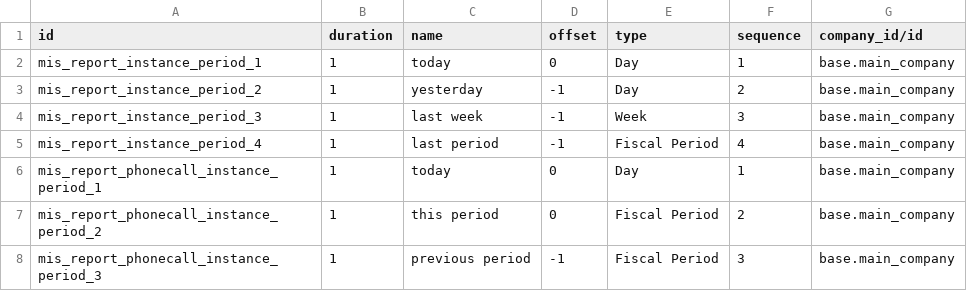
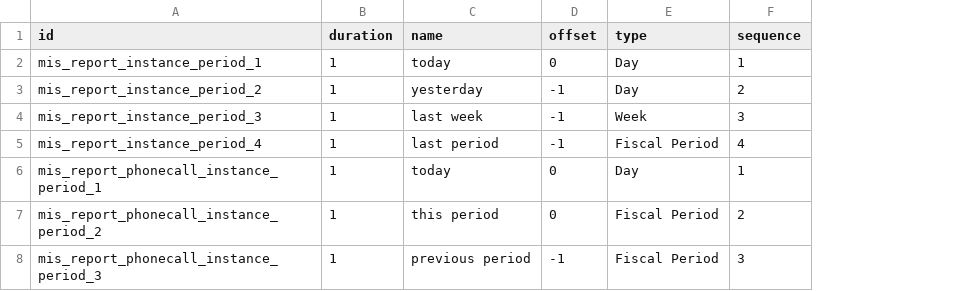
Before and after one commit to OCA/account-financial-reporting, a CSV file: mis_builder_demo/mis.report.instance.period.csv, drawn as a sheet; the diff names each change by its address in the sheet, - before the commit and + after, or states it on an @@ line.

Commit message:
[IMP] mis_builder: root account must be selected by user
Instead of attempting to deduce it from company.

```diff
--- a/mis_builder_demo/mis.report.instance.period.csv
+++ b/mis_builder_demo/mis.report.instance.period.csv
-column G (company_id/id), rows 2-8: all base.main_company
```
Also changed, not shown: mis_builder_demo/mis.report.instance.csv, 4 other files.
